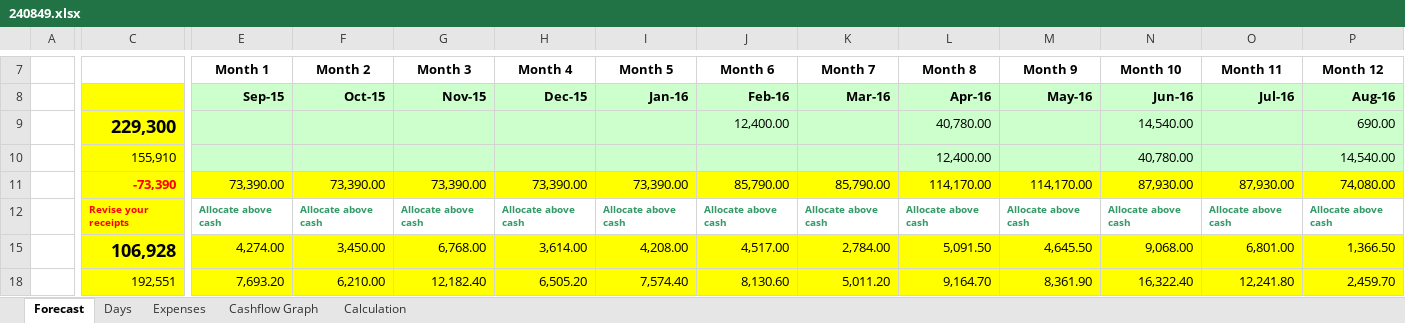
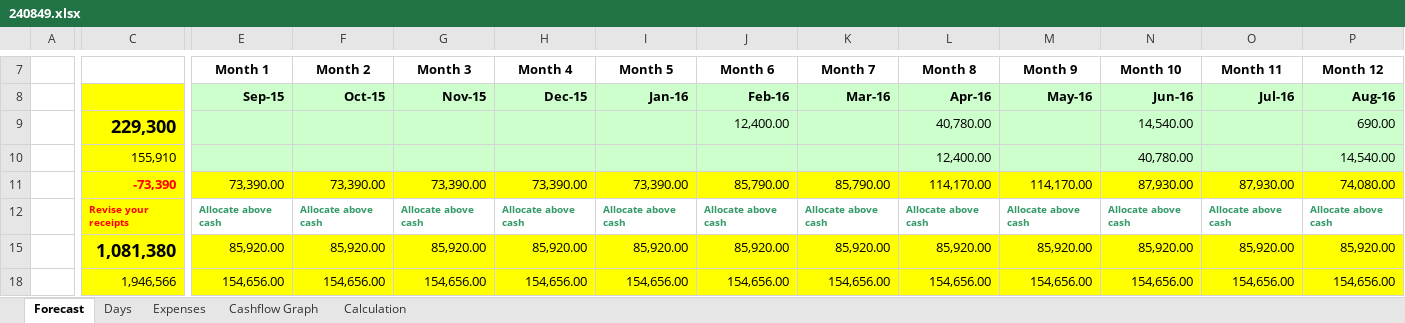
Before and after one commit to wojtekDrozd/BusyForcastRepo, an Excel workbook: BusyForcast/240849.xlsx, sheet Forecast, drawn as a sheet; only a part is shown, gaps mark what is left out; values as stored, in another font and other column widths than the file's, no borders; the diff covers the shown part only; the diff names each change by its address in the sheet, - before the commit and + after, or states it on an @@ line.

```diff
--- a/BusyForcast/240849.xlsx (sheet Forecast)
+++ b/BusyForcast/240849.xlsx (sheet Forecast)
-C15: 106,928
+C15: 1,081,380
-E15 (Month 1): 4,274.00
+E15 (Month 1): 85,920.00
-F15 (Month 2): 3,450.00
+F15 (Month 2): 85,920.00
-G15 (Month 3): 6,768.00
+G15 (Month 3): 85,920.00
-H15 (Month 4): 3,614.00
+H15 (Month 4): 85,920.00
-I15 (Month 5): 4,208.00
+I15 (Month 5): 85,920.00
-J15 (Month 6): 4,517.00
+J15 (Month 6): 85,920.00
-K15 (Month 7): 2,784.00
+K15 (Month 7): 85,920.00
-L15 (Month 8): 5,091.50
+L15 (Month 8): 85,920.00
-M15 (Month 9): 4,645.50
+M15 (Month 9): 85,920.00
-N15 (Month 10): 9,068.00
+N15 (Month 10): 85,920.00
-O15 (Month 11): 6,801.00
+O15 (Month 11): 85,920.00
-P15 (Month 12): 1,366.50
+P15 (Month 12): 85,920.00
-C18: 192,551
+C18: 1,946,566
-E18 (Month 1): 7,693.20
+E18 (Month 1): 154,656.00
-F18 (Month 2): 6,210.00
+F18 (Month 2): 154,656.00
-G18 (Month 3): 12,182.40
+G18 (Month 3): 154,656.00
-H18 (Month 4): 6,505.20
+H18 (Month 4): 154,656.00
-I18 (Month 5): 7,574.40
+I18 (Month 5): 154,656.00
-J18 (Month 6): 8,130.60
+J18 (Month 6): 154,656.00
-K18 (Month 7): 5,011.20
+K18 (Month 7): 154,656.00
-L18 (Month 8): 9,164.70
+L18 (Month 8): 154,656.00
-M18 (Month 9): 8,361.90
+M18 (Month 9): 154,656.00
-N18 (Month 10): 16,322.40
+N18 (Month 10): 154,656.00
-O18 (Month 11): 12,241.80
+O18 (Month 11): 154,656.00
-P18 (Month 12): 2,459.70
+P18 (Month 12): 154,656.00
```
Also changed, not shown: 3 added rows, 3 removed rows and 27 edited cells elsewhere in this sheet, sheet Days, sheet Expenses, hidden cells, charts or pictures, 1 other file.
